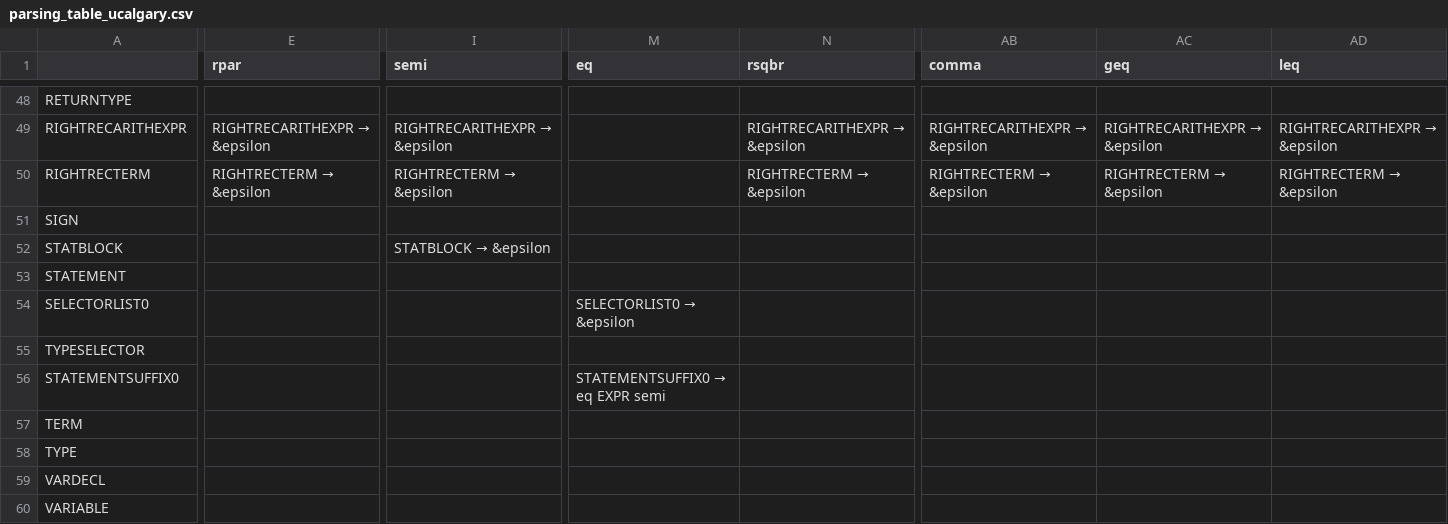
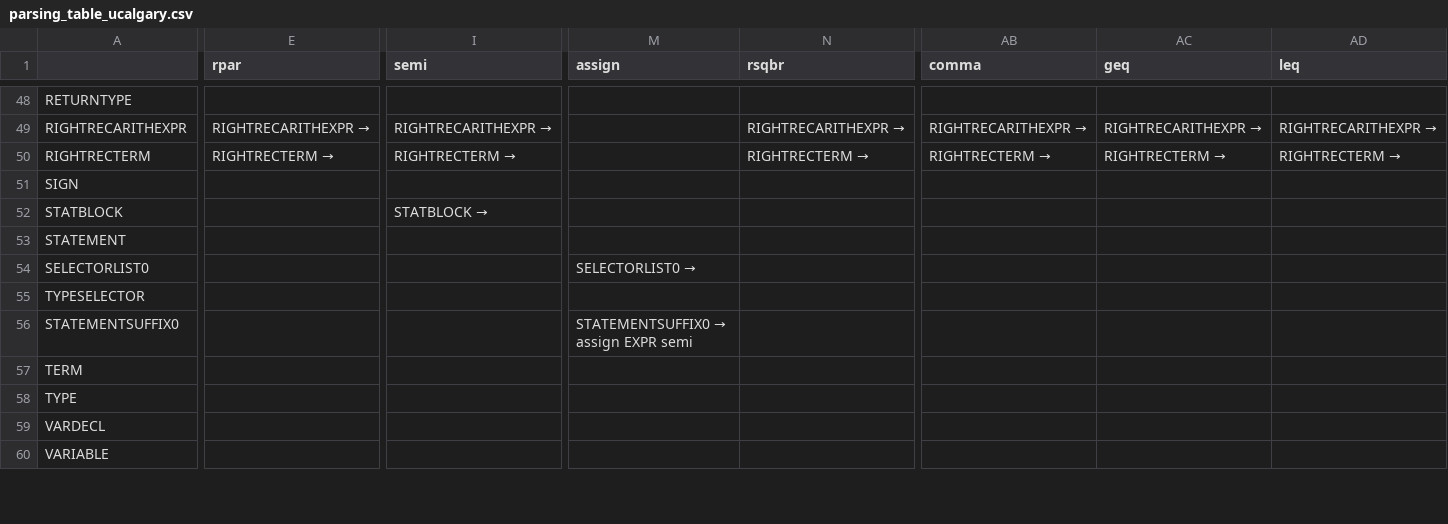
Before and after one commit to TheBarzani/barz, a CSV file: data/syntactical_analysis/parsing_table_ucalgary.csv, drawn as a sheet; only a part is shown, gaps mark what is left out; the diff covers the shown part only; the diff names each change by its address in the sheet, - before the commit and + after, or states it on an @@ line.

```diff
--- a/data/syntactical_analysis/parsing_table_ucalgary.csv
+++ b/data/syntactical_analysis/parsing_table_ucalgary.csv
-M1: eq
+M1: assign
@@ E49 (rpar): RIGHTRECARITHEXPR → &epsilon → RIGHTRECARITHEXPR → @@
@@ I49 (semi): RIGHTRECARITHEXPR → &epsilon → RIGHTRECARITHEXPR → @@
@@ N49 (rsqbr): RIGHTRECARITHEXPR → &epsilon → RIGHTRECARITHEXPR → @@
@@ AB49 (comma): RIGHTRECARITHEXPR → &epsilon → RIGHTRECARITHEXPR → @@
@@ AC49 (geq): RIGHTRECARITHEXPR → &epsilon → RIGHTRECARITHEXPR → @@
@@ AD49 (leq): RIGHTRECARITHEXPR → &epsilon → RIGHTRECARITHEXPR → @@
@@ E50 (rpar): RIGHTRECTERM → &epsilon → RIGHTRECTERM → @@
@@ I50 (semi): RIGHTRECTERM → &epsilon → RIGHTRECTERM → @@
@@ N50 (rsqbr): RIGHTRECTERM → &epsilon → RIGHTRECTERM → @@
@@ AB50 (comma): RIGHTRECTERM → &epsilon → RIGHTRECTERM → @@
@@ AC50 (geq): RIGHTRECTERM → &epsilon → RIGHTRECTERM → @@
@@ AD50 (leq): RIGHTRECTERM → &epsilon → RIGHTRECTERM → @@
@@ I52 (semi): STATBLOCK → &epsilon → STATBLOCK → @@
@@ M54 (assign): SELECTORLIST0 → &epsilon → SELECTORLIST0 → @@
@@ M56 (assign): STATEMENTSUFFIX0 → eq EXPR semi → STATEMENTSUFFIX0 → assign EXPR semi @@
```
Also changed, not shown: 66 edited cells elsewhere in this file, src/Parser/parsing_table.csv, 8 other files.
